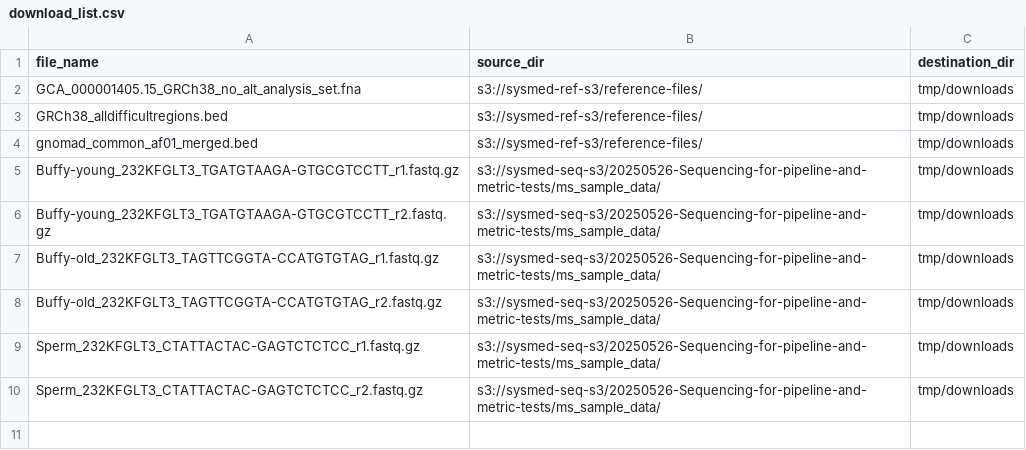
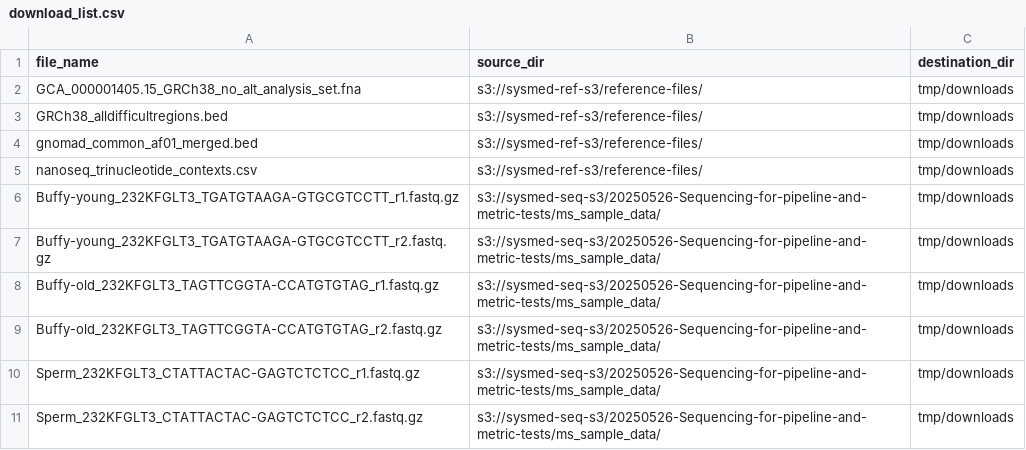
Before and after one commit to systematicmedicine/SomaticCODEC, a CSV file: config/download_list.csv, drawn as a sheet.

Commit message:
Added component metrics ex_somatic_depth, ex_somatic_clustered, ex_trinucleotide_cosine_similarity

```diff
--- a/config/download_list.csv
+++ b/config/download_list.csv
@@ -4,2 +4,3 @@ GRCh38_alldifficultregions.bed,s3://sysmed-ref-s3/reference-files/,tmp/downloads
 gnomad_common_af01_merged.bed,s3://sysmed-ref-s3/reference-files/,tmp/downloads
+nanoseq_trinucleotide_contexts.csv,s3://sysmed-ref-s3/reference-files/,tmp/downloads
 Buffy-young_232KFGLT3_TGATGTAAGA-GTGCGTCCTT_r1.fastq.gz,s3://sysmed-seq-s3/20250526-Sequencing-for-pipeline-and-metric-tests/ms_sample_data/,tmp/downloads
```
Also changed, not shown: 11 other files.
